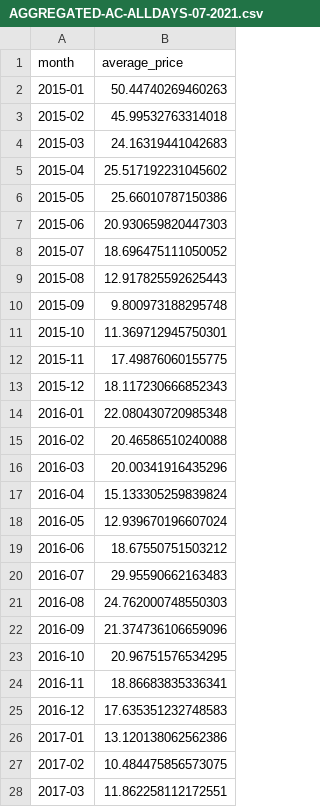
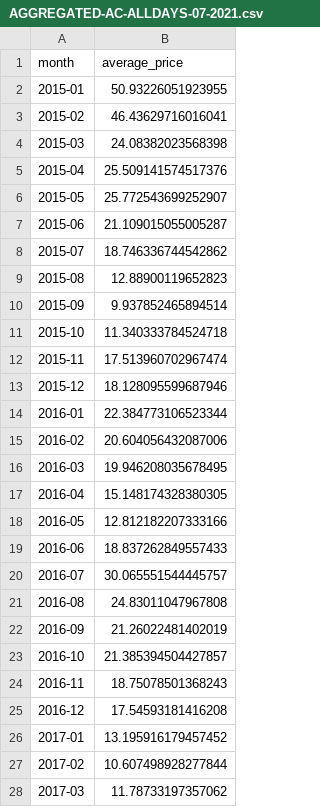
Before and after one commit to alyssalavarias/G-3-EOMA2, a CSV file: output/AGGREGATED-AC-ALLDAYS-07-2021.csv, drawn as a sheet; only a part is shown; the diff covers the shown part only.

```diff
--- a/output/AGGREGATED-AC-ALLDAYS-07-2021.csv
+++ b/output/AGGREGATED-AC-ALLDAYS-07-2021.csv
@@ -1,28 +1,28 @@
 month,average_price
-2015-01,50.44740269460263
-2015-02,45.99532763314018
-2015-03,24.16319441042683
-2015-04,25.517192231045602
-2015-05,25.66010787150386
-2015-06,20.930659820447303
-2015-07,18.696475111050052
-2015-08,12.917825592625443
-2015-09,9.800973188295748
-2015-10,11.369712945750301
-2015-11,17.49876060155775
-2015-12,18.117230666852343
-2016-01,22.080430720985348
-2016-02,20.46586510240088
-2016-03,20.00341916435296
-2016-04,15.133305259839824
-2016-05,12.939670196607024
-2016-06,18.67550751503212
-2016-07,29.95590662163483
-2016-08,24.762000748550303
-2016-09,21.374736106659096
-2016-10,20.96751576534295
-2016-11,18.86683835336341
-2016-12,17.635351232748583
-2017-01,13.120138062562386
-2017-02,10.484475856573075
-2017-03,11.862258112172551
+2015-01,50.93226051923955
+2015-02,46.43629716016041
+2015-03,24.08382023568398
+2015-04,25.509141574517376
+2015-05,25.772543699252907
+2015-06,21.109015055005287
+2015-07,18.746336744542862
+2015-08,12.88900119652823
+2015-09,9.937852465894514
+2015-10,11.340333784524718
+2015-11,17.513960702967474
+2015-12,18.128095599687946
+2016-01,22.384773106523344
+2016-02,20.604056432087006
+2016-03,19.946208035678495
+2016-04,15.148174328380305
+2016-05,12.812182207333166
+2016-06,18.837262849557433
+2016-07,30.065551544445757
+2016-08,24.83011047967808
+2016-09,21.26022481402019
+2016-10,21.385394504427857
+2016-11,18.75078501368243
+2016-12,17.54593181416208
+2017-01,13.195916179457452
+2017-02,10.607498928277844
+2017-03,11.78733197357062
```
Also changed, not shown: 33 edited cells elsewhere in this file, output/AGGREGATED-CC-ALLDAYS-07-2021.csv, output/AGGREGATED-DC-ALLDAYS-07-2021.csv, 16 other files.
